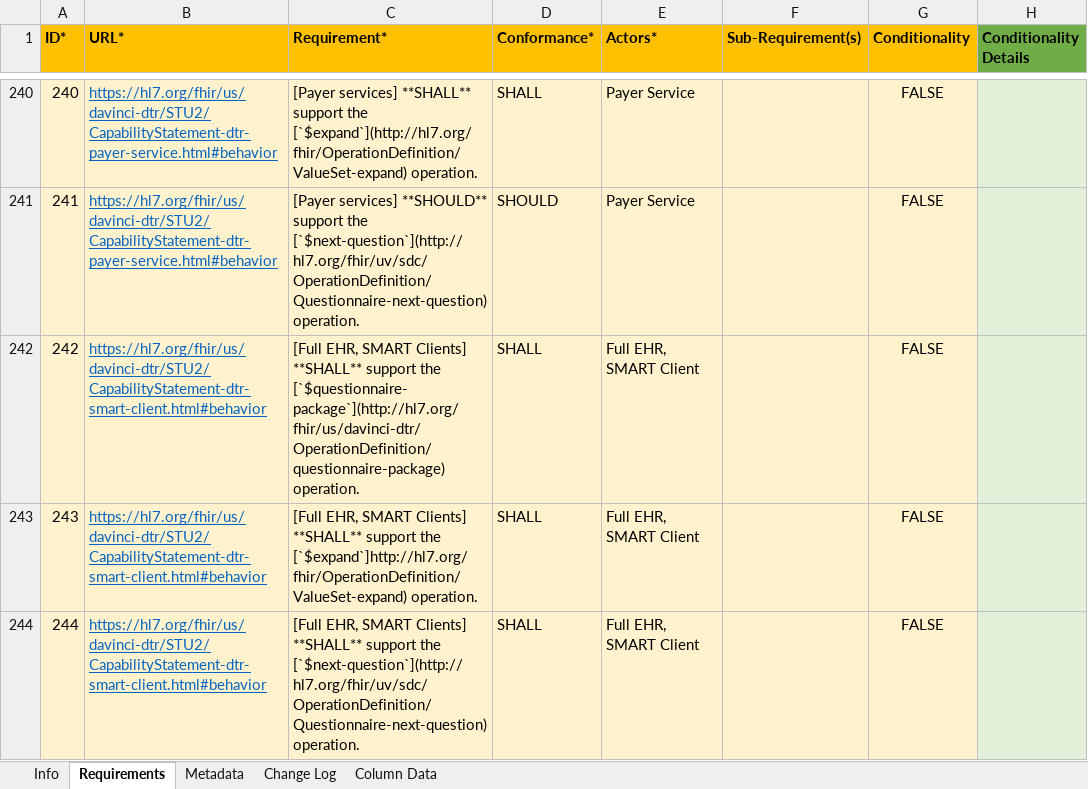
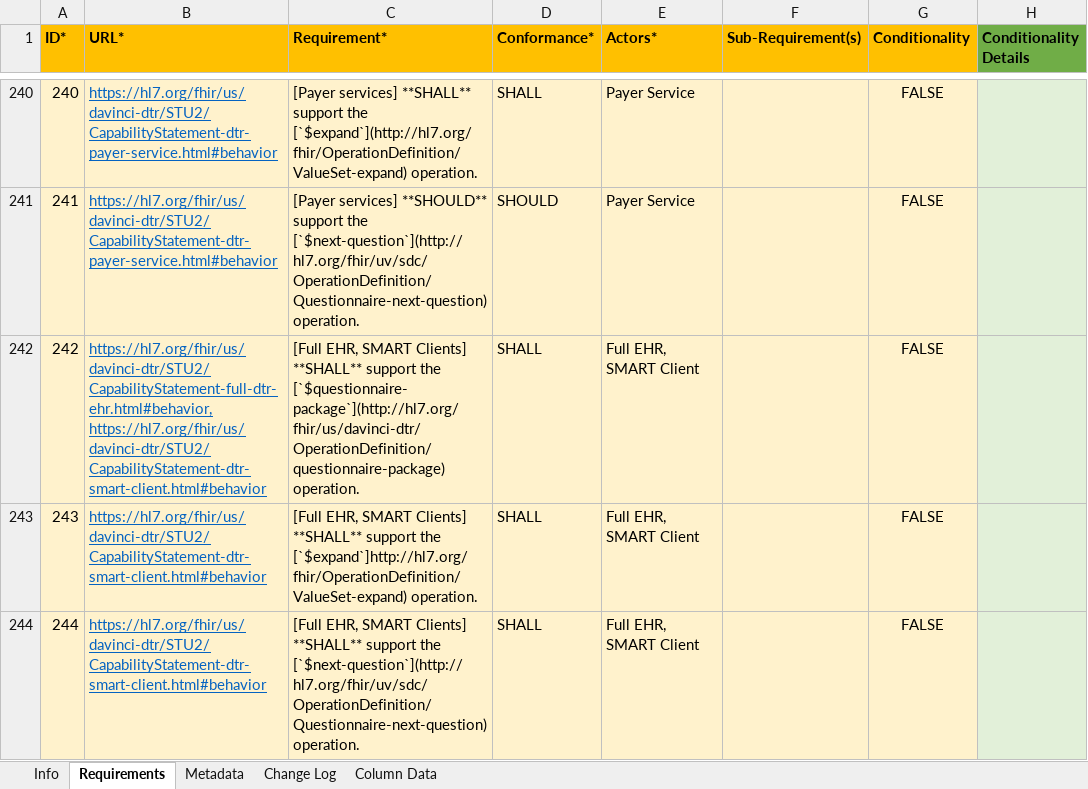
Before and after one commit to inferno-framework/davinci-dtr-test-kit, an Excel workbook: lib/davinci_dtr_test_kit/requirements/hl7.fhir.us.davinci-dtr_2.0.1_requirements.xlsx, sheet Requirements, drawn as a sheet; only a part is shown, gaps mark what is left out; values as stored, in another font and other column widths than the file's, no borders; the diff names each change by its address in the sheet, - before the commit and + after, or states it on an @@ line.

Commit message:
spreadsheet tweak

```diff
--- a/lib/davinci_dtr_test_kit/requirements/hl7.fhir.us.davinci-dtr_2.0.1_requirements.xlsx (sheet Requirements)
+++ b/lib/davinci_dtr_test_kit/requirements/hl7.fhir.us.davinci-dtr_2.0.1_requirements.xlsx (sheet Requirements)
-B242 (URL*): https://hl7.org/fhir/us/davinci-dtr/STU2/CapabilityStatement-dtr-smart-client.html#behavior
+B242 (URL*): https://hl7.org/fhir/us/davinci-dtr/STU2/CapabilityStatement-full-dtr-ehr.html#behavior, https://hl7.org/fhir/us/davinci-dtr/STU2/CapabilityStatement-dtr-smart-client.html#behavior
```
